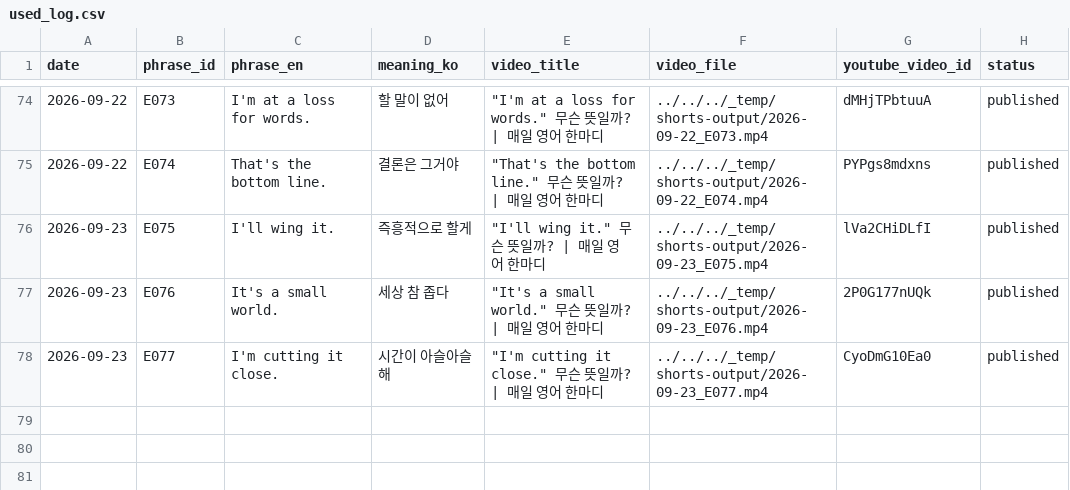
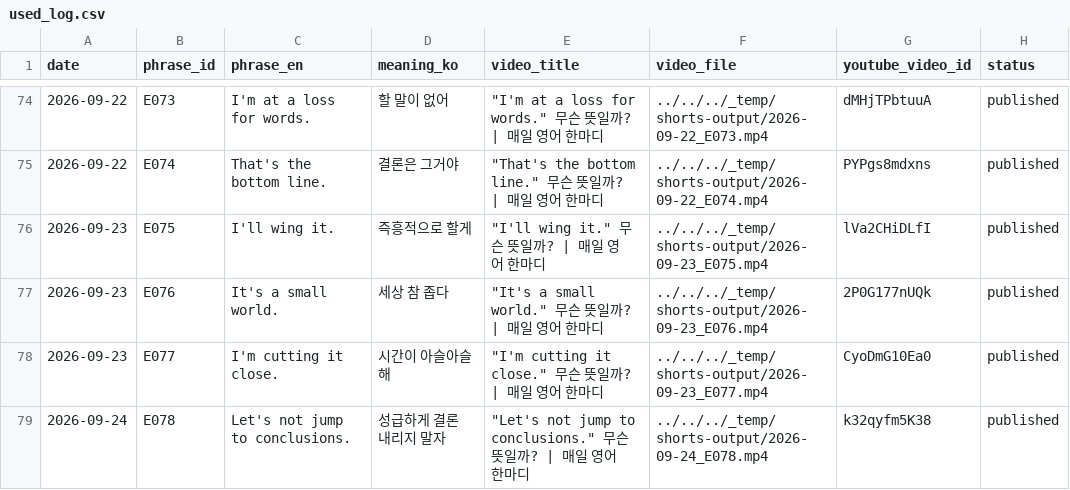
Before and after one commit to 1230-png/Soop1230, a CSV file: channel_200y3b/used_log.csv, drawn as a sheet; only a part is shown, gaps mark what is left out; the diff names each change by its address in the sheet, - before the commit and + after, or states it on an @@ line.

```diff
--- a/channel_200y3b/used_log.csv
+++ b/channel_200y3b/used_log.csv
+row 79: 2026-09-24 | E078 | Let's not jump to conclusions. | 성급하게 결론 내리지 말자 | "Let's not jump to conclusions." 무슨 뜻일까? | 매일 영어 한마디 | ../../../_temp/shorts-output/2026-09-24_E078.mp4 | k32qyfm5K38 | published
```
